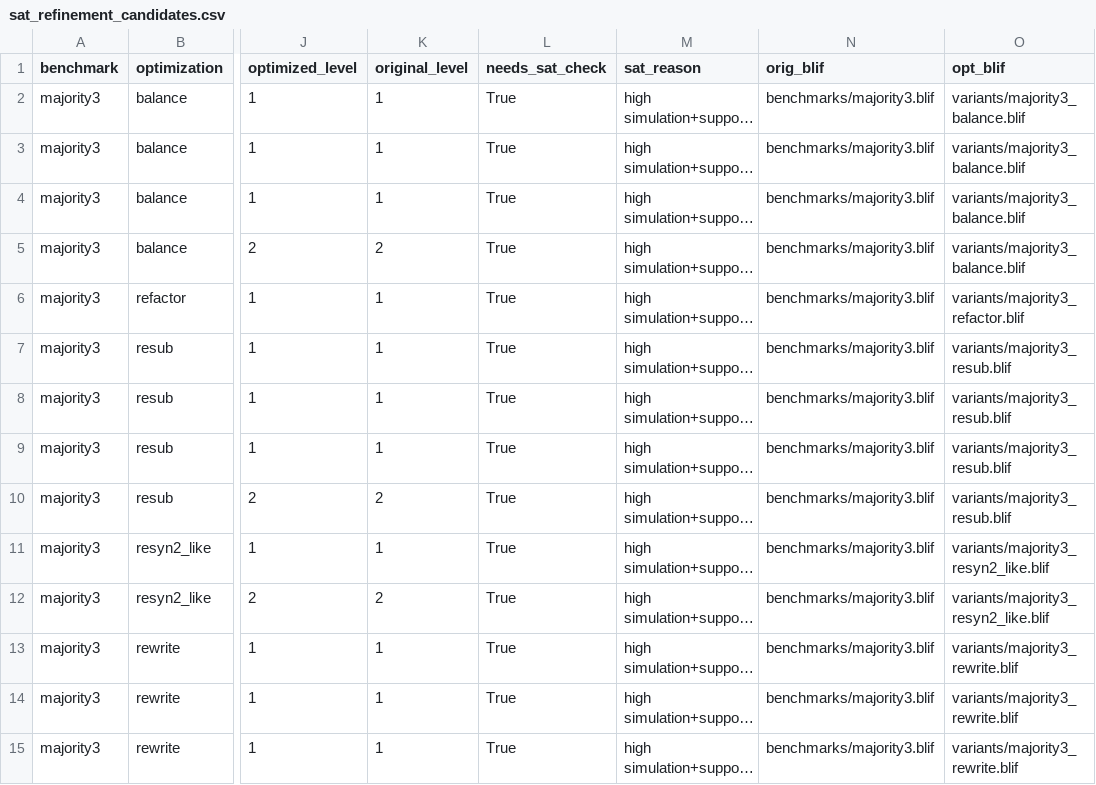
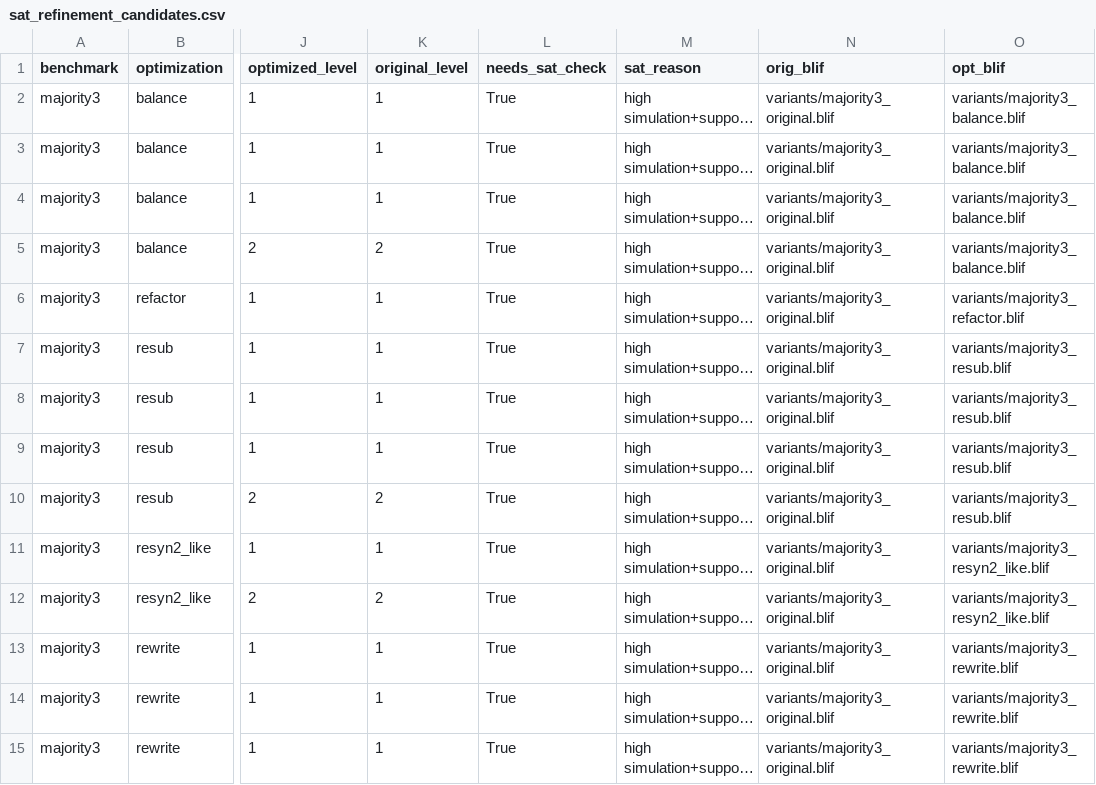
Before and after one commit to stefi19/aig_optimization_experiments, a CSV file: results/sat_refinement_candidates.csv, drawn as a sheet; only a part is shown, gaps mark what is left out; long unchanged cells end in …; the diff covers the shown part only; the diff names each change by its address in the sheet, - before the commit and + after, or states it on an @@ line.

Commit message:
Add ABC-based equivalence checking: sat_refinement_abc.py
- sat_refinement_abc.py: shells out to ABC's 'cec' command to formally check
  whether each high-confidence candidate pair is combinationally equivalent.
  Exposes each internal node as a primary output in a temp BLIF, runs ABC CEC,
  writes results/sat_verified_candidates.csv with status: verified/rejected/inconclusive.

- tests/test_sat_refinement_abc.py: 12 pytest tests for expose_node_as_output
  and parse_cec_output (no ABC required to run tests).

- sat_refinement_placeholder.py: fix orig_blif path to use variants/_original.blif
  (not benchmarks/), since the analysis script compares ABC-generated variants.

- results/sat_verified_candidates.csv: 65 candidates checked — 53 verified,
  1 rejected (majority3/balance new_n8, ABC found counterexample), 11 inconclusive
  (node renamed differently between original and optimized variant).

- Makefile: added sat-refine target.
- README.md: rewrote SAT pipeline section with two-step description; fixed stray
  markdown fences; added sat_refinement_abc.py to repo structure.

```diff
--- a/results/sat_refinement_candidates.csv
+++ b/results/sat_refinement_candidates.csv
-N2:N15 (orig_blif): benchmarks/majority3.blif
+N2:N15 (orig_blif): variants/majority3_original.blif
```
Also changed, not shown: 51 edited cells elsewhere in this file, 6 other files.
